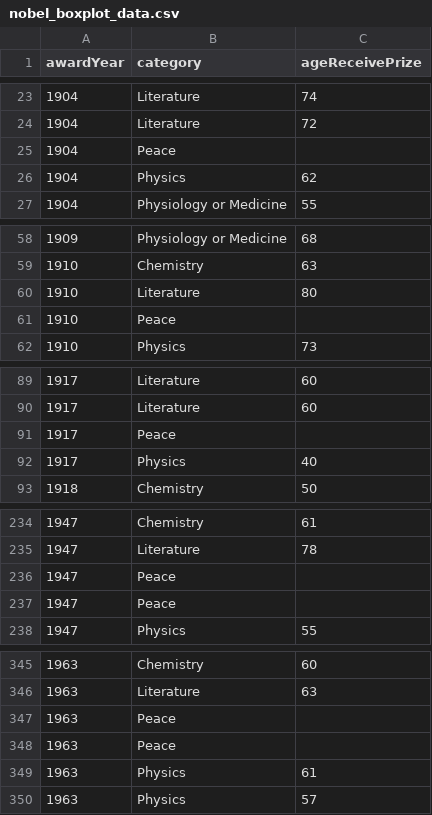
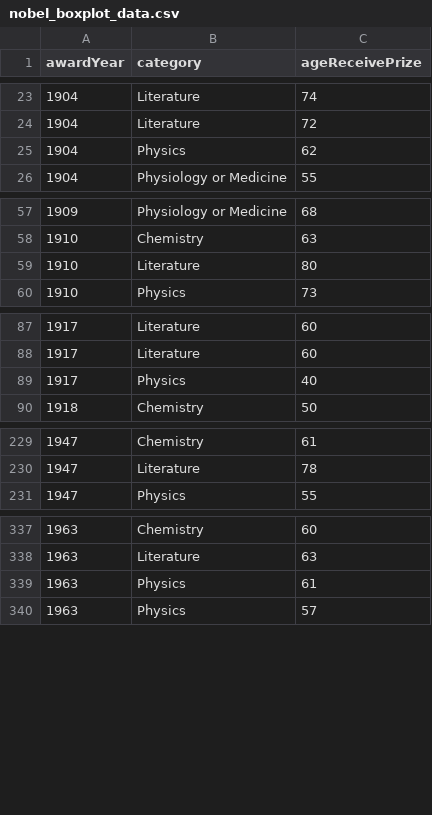
Before and after one commit to yvesypher/S2-2022-FIT3179, a CSV file: Data_visualisation_2/data/nobel_boxplot_data.csv, drawn as a sheet; only a part is shown, gaps mark what is left out; the diff covers the shown part only; the diff names each change by its address in the sheet, - before the commit and + after, or states it on an @@ line.

Commit message:
Update nobel_boxplot_data.csv

```diff
--- a/Data_visualisation_2/data/nobel_boxplot_data.csv
+++ b/Data_visualisation_2/data/nobel_boxplot_data.csv
-row 25: 1904 | Peace
-row 61: 1910 | Peace
-row 91: 1917 | Peace
-row 236: 1947 | Peace
-row 237: 1947 | Peace
-row 347: 1963 | Peace
-row 348: 1963 | Peace
```
Also changed, not shown: 21 removed rows elsewhere in this file.
